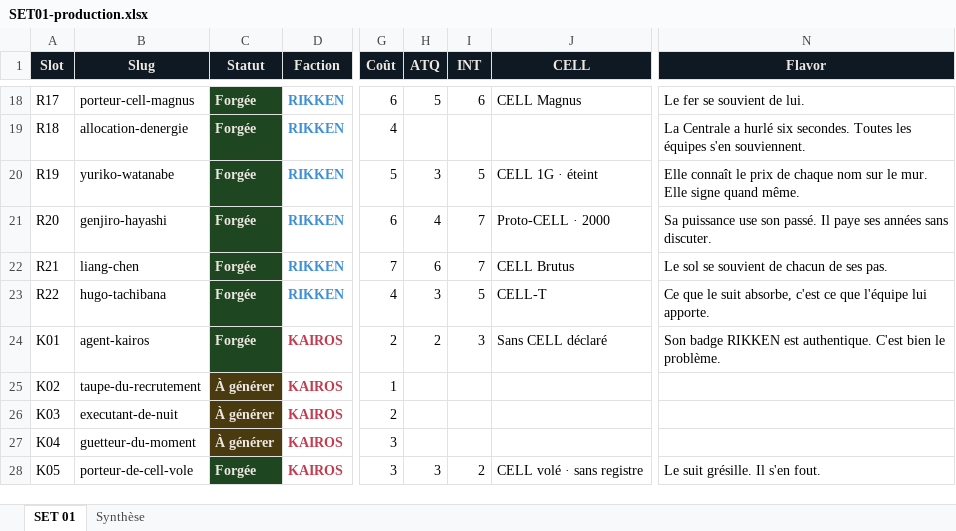
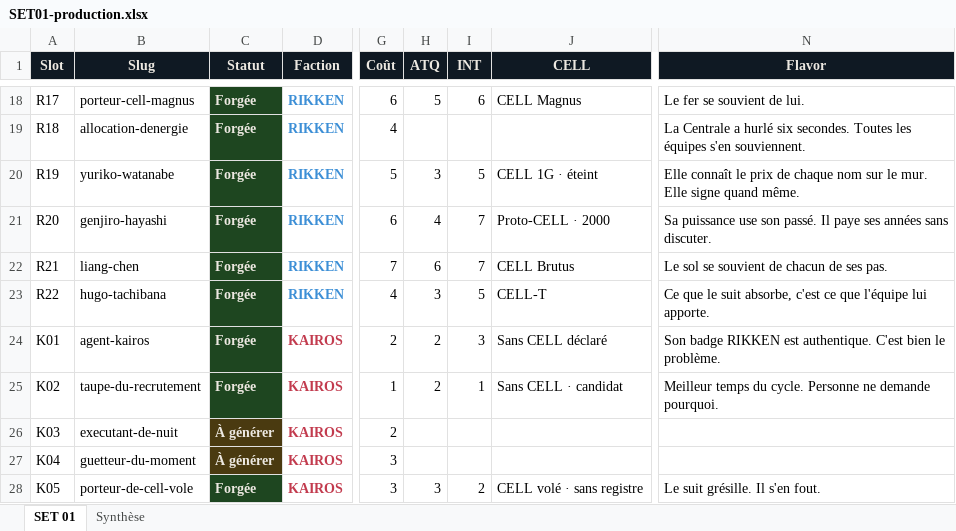
Before and after one commit to directedbymaick/directedbymaick.github.io, an Excel workbook: docs/SET01-production.xlsx, sheet SET 01, drawn as a sheet; only a part is shown, gaps mark what is left out; values as stored, in another font and other column widths than the file's, no borders; the diff names each change by its address in the sheet, - before the commit and + after, or states it on an @@ line.

```diff
--- a/docs/SET01-production.xlsx (sheet SET 01)
+++ b/docs/SET01-production.xlsx (sheet SET 01)
-C25 (Statut): À générer
+C25 (Statut): Forgée
-C25 fill: #4A3A10
+C25 fill: #1E4620
-H25 (ATQ): (empty)
+H25 (ATQ): 2
-I25 (INT): (empty)
+I25 (INT): 1
-J25 (CELL): (empty)
+J25 (CELL): Sans CELL · candidat
-N25 (Flavor): (empty)
+N25 (Flavor): Meilleur temps du cycle. Personne ne demande pourquoi.
```
Also changed, not shown: 3 other files.
